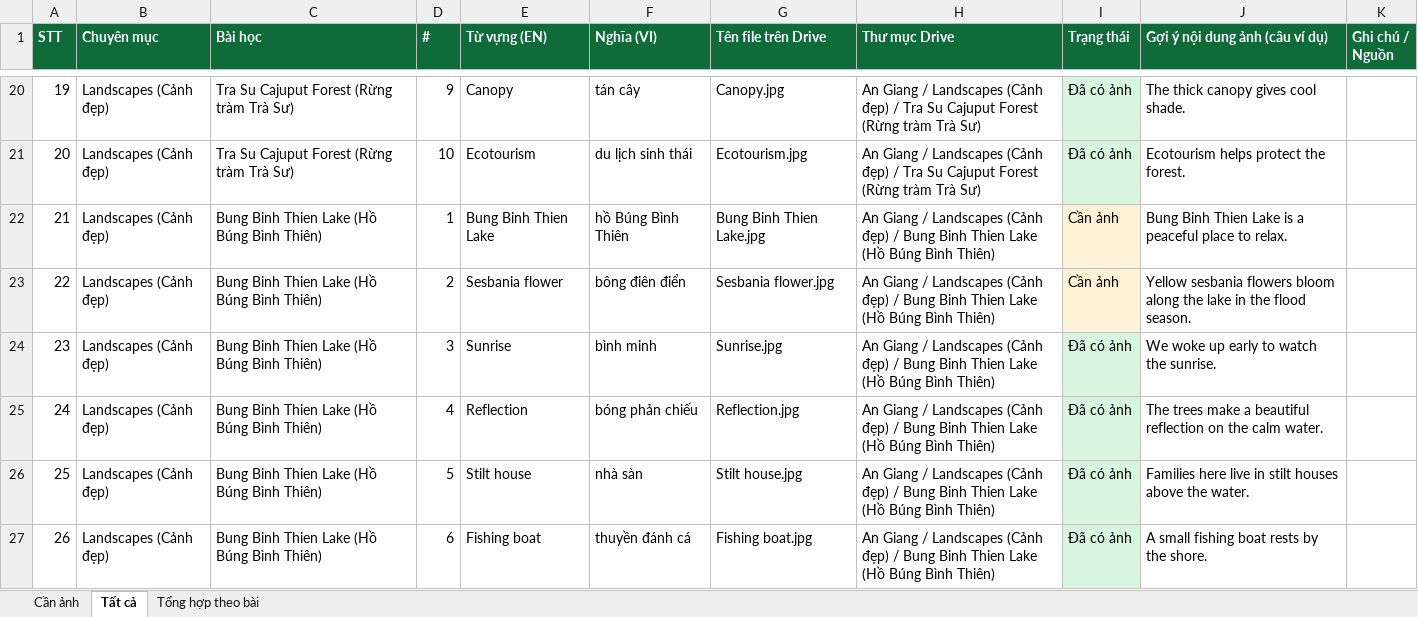
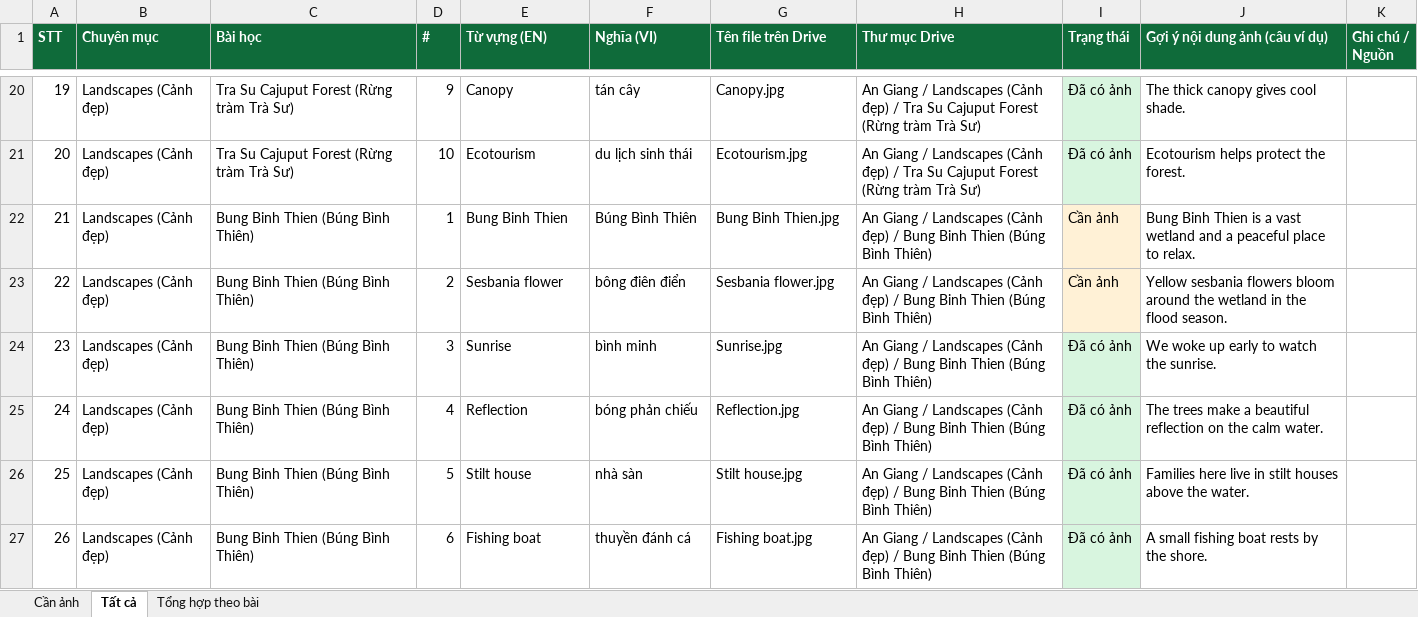
Before and after one commit to chunganhvu/discover-an-giang, an Excel workbook: content/image-checklist.xlsx, sheet Tất cả, drawn as a sheet; only a part is shown, gaps mark what is left out; values as stored, in another font and other column widths than the file's, no borders; the diff covers the shown part only; the diff names each change by its address in the sheet, - before the commit and + after, or states it on an @@ line.

```diff
--- a/content/image-checklist.xlsx (sheet Tất cả)
+++ b/content/image-checklist.xlsx (sheet Tất cả)
-C22:C27 (Bài học): Bung Binh Thien Lake (Hồ Búng Bình Thiên)
+C22:C27 (Bài học): Bung Binh Thien (Búng Bình Thiên)
-E22 (Từ vựng (EN)): Bung Binh Thien Lake
+E22 (Từ vựng (EN)): Bung Binh Thien
-F22 (Nghĩa (VI)): hồ Búng Bình Thiên
+F22 (Nghĩa (VI)): Búng Bình Thiên
-G22 (Tên file trên Drive): Bung Binh Thien Lake.jpg
+G22 (Tên file trên Drive): Bung Binh Thien.jpg
-H22:H27 (Thư mục Drive): …Binh Thien Lake (Hồ Búng Bình Thiên)
+H22:H27 (Thư mục Drive): …Binh Thien (Búng Bình Thiên)
-J22 (Gợi ý nội dung ảnh (câu ví dụ)): …Binh Thien Lake is a peaceful…
+J22 (Gợi ý nội dung ảnh (câu ví dụ)): …Binh Thien is a vast wetland and a peaceful…
-J23 (Gợi ý nội dung ảnh (câu ví dụ)): …flowers bloom along the lake in the…
+J23 (Gợi ý nội dung ảnh (câu ví dụ)): …flowers bloom around the wetland in the…
```
Also changed, not shown: 14 edited cells elsewhere in this sheet, sheet Cần ảnh, sheet Tổng hợp theo bài, 3 other files.
